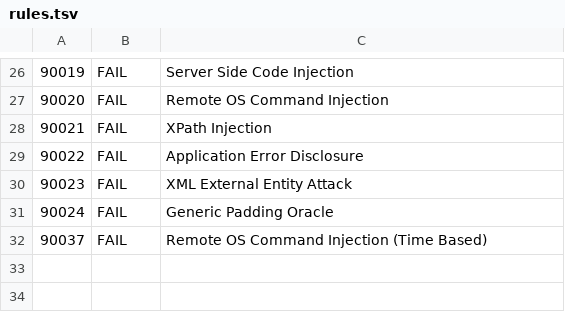
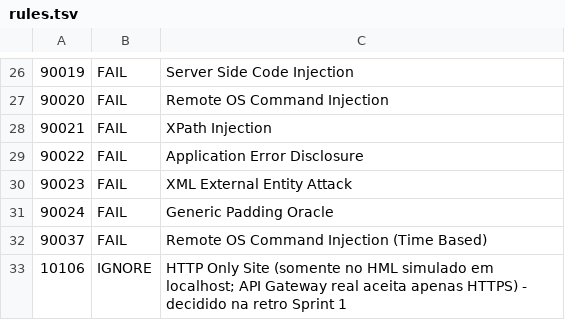
Before and after one commit to Andre0Luis/vanguarda-devsecops, a TSV file: security/zap/rules.tsv, drawn as a sheet; only a part is shown, gaps mark what is left out; the diff names each change by its address in the sheet, - before the commit and + after, or states it on an @@ line.

```diff
--- a/security/zap/rules.tsv
+++ b/security/zap/rules.tsv
+row 33: 10106 | IGNORE | HTTP Only Site (somente no HML simulado em localhost; API Gateway real aceita apenas HTTPS) - decidido na retro Sprint 1
```
Also changed, not shown: 4 other files.
